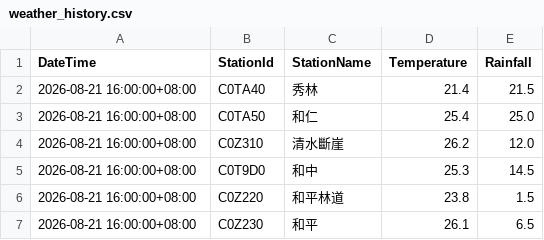
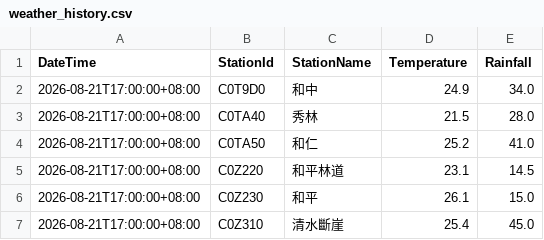
Before and after one commit to be-a-cell/weather-monitor, a CSV file: weather_history.csv, drawn as a sheet.

```diff
--- a/weather_history.csv
+++ b/weather_history.csv
@@ -1,7 +1,7 @@
 DateTime,StationId,StationName,Temperature,Rainfall
-2026-08-21 16:00:00+08:00,C0TA40,秀林,21.4,21.5
-2026-08-21 16:00:00+08:00,C0TA50,和仁,25.4,25.0
-2026-08-21 16:00:00+08:00,C0Z310,清水斷崖,26.2,12.0
-2026-08-21 16:00:00+08:00,C0T9D0,和中,25.3,14.5
-2026-08-21 16:00:00+08:00,C0Z220,和平林道,23.8,1.5
-2026-08-21 16:00:00+08:00,C0Z230,和平,26.1,6.5
+2026-08-21T17:00:00+08:00,C0T9D0,和中,24.9,34.0
+2026-08-21T17:00:00+08:00,C0TA40,秀林,21.5,28.0
+2026-08-21T17:00:00+08:00,C0TA50,和仁,25.2,41.0
+2026-08-21T17:00:00+08:00,C0Z220,和平林道,23.1,14.5
+2026-08-21T17:00:00+08:00,C0Z230,和平,26.1,15.0
+2026-08-21T17:00:00+08:00,C0Z310,清水斷崖,25.4,45.0
```
Also changed, not shown: 7 other files.
